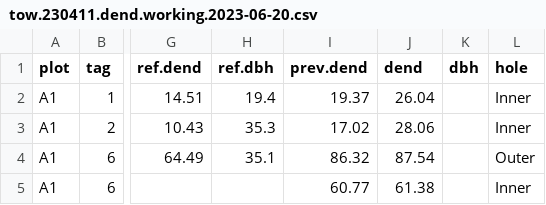
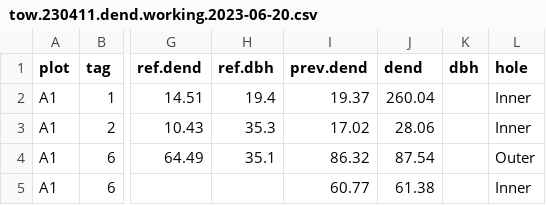
Before and after one commit to Harvard-Forest-Ecosystems/github-actions, a CSV file: new_data/tow.230411.dend.working.2023-06-20.csv, drawn as a sheet; only a part is shown, gaps mark what is left out; the diff names each change by its address in the sheet, - before the commit and + after, or states it on an @@ line.

Commit message:
Update tow.230411.dend.working.2023-06-20.csv

```diff
--- a/new_data/tow.230411.dend.working.2023-06-20.csv
+++ b/new_data/tow.230411.dend.working.2023-06-20.csv
-J2 (dend): 26.04
+J2 (dend): 260.04
```
